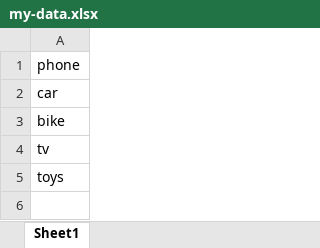
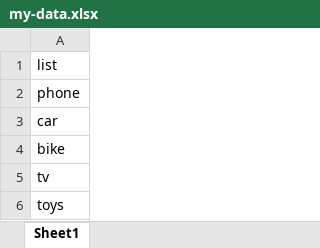
Before and after one commit to rjavalane/framwork-trial, an Excel workbook: trial-team2/Facebook/src/data/my-data.xlsx, sheet Sheet1, drawn as a sheet; values as stored, in another font and other column widths than the file's, no borders; the diff names each change by its address in the sheet, - before the commit and + after, or states it on an @@ line.

```diff
--- a/trial-team2/Facebook/src/data/my-data.xlsx (sheet Sheet1)
+++ b/trial-team2/Facebook/src/data/my-data.xlsx (sheet Sheet1)
+row 1: list
```
Also changed, not shown: 25 other files.
